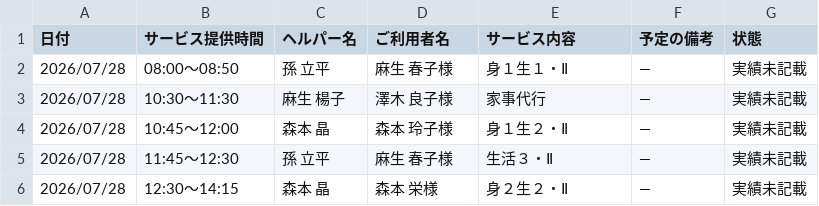
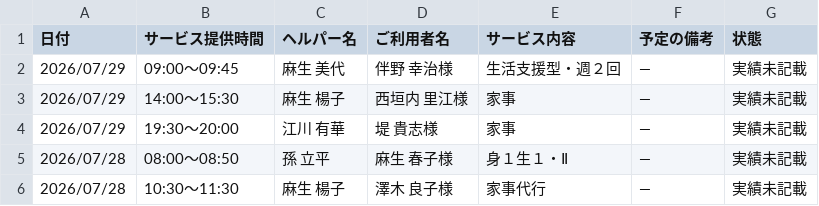
Before and after one commit to yyamamoto-stack/kaigo, a CSV file: data/実績未記載リスト.csv, drawn as a sheet; only a part is shown; the shorter side is filled out with more unchanged rows; the diff names each change by its address in the sheet, - before the commit and + after, or states it on an @@ line.

```diff
--- a/data/実績未記載リスト.csv
+++ b/data/実績未記載リスト.csv
+row 2: 2026/07/29 | 09:00～09:45 | 麻生 美代 | 伴野 幸治様 | 生活支援型・週２回 | ― | 実績未記載
+row 3: 2026/07/29 | 14:00～15:30 | 麻生 楊子 | 西垣内 里江様 | 家事 | ― | 実績未記載
+row 4: 2026/07/29 | 19:30～20:00 | 江川 有華 | 堤 貴志様 | 家事 | ― | 実績未記載
```
